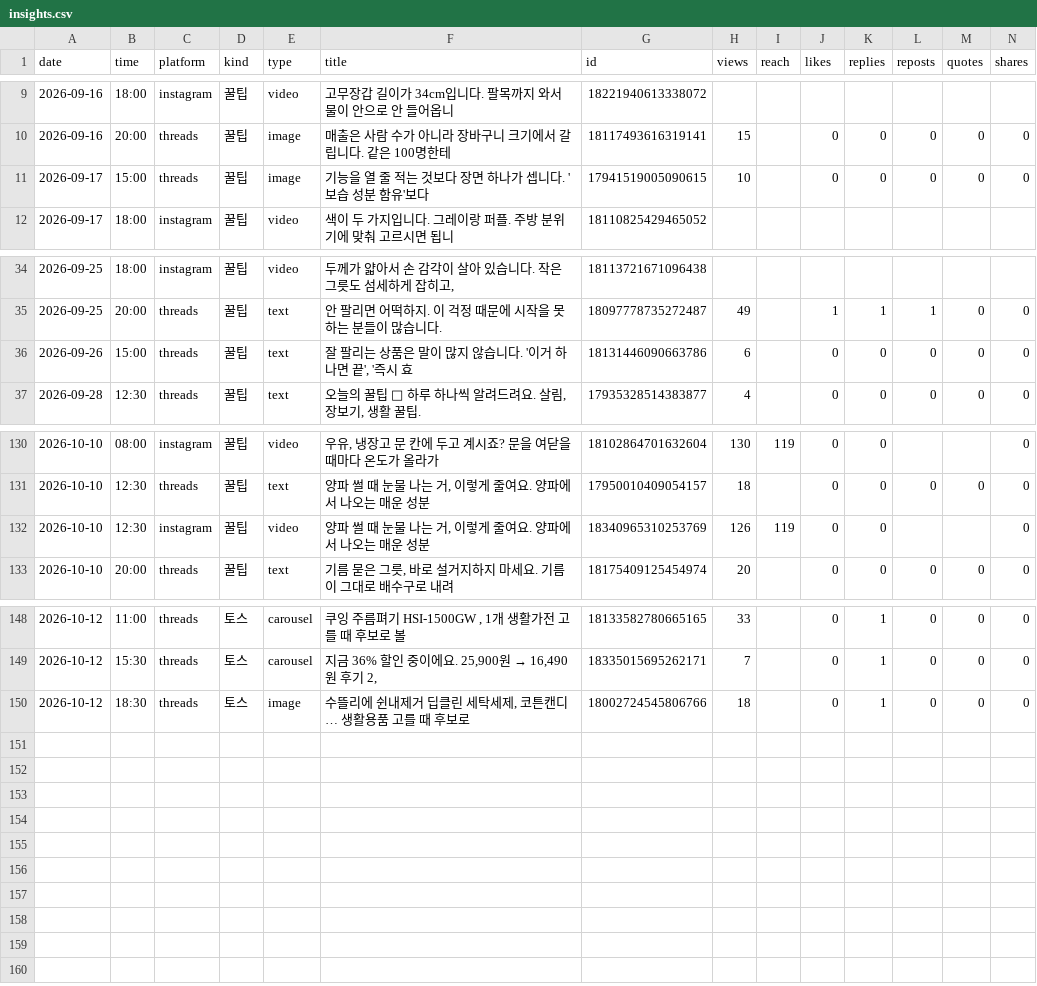
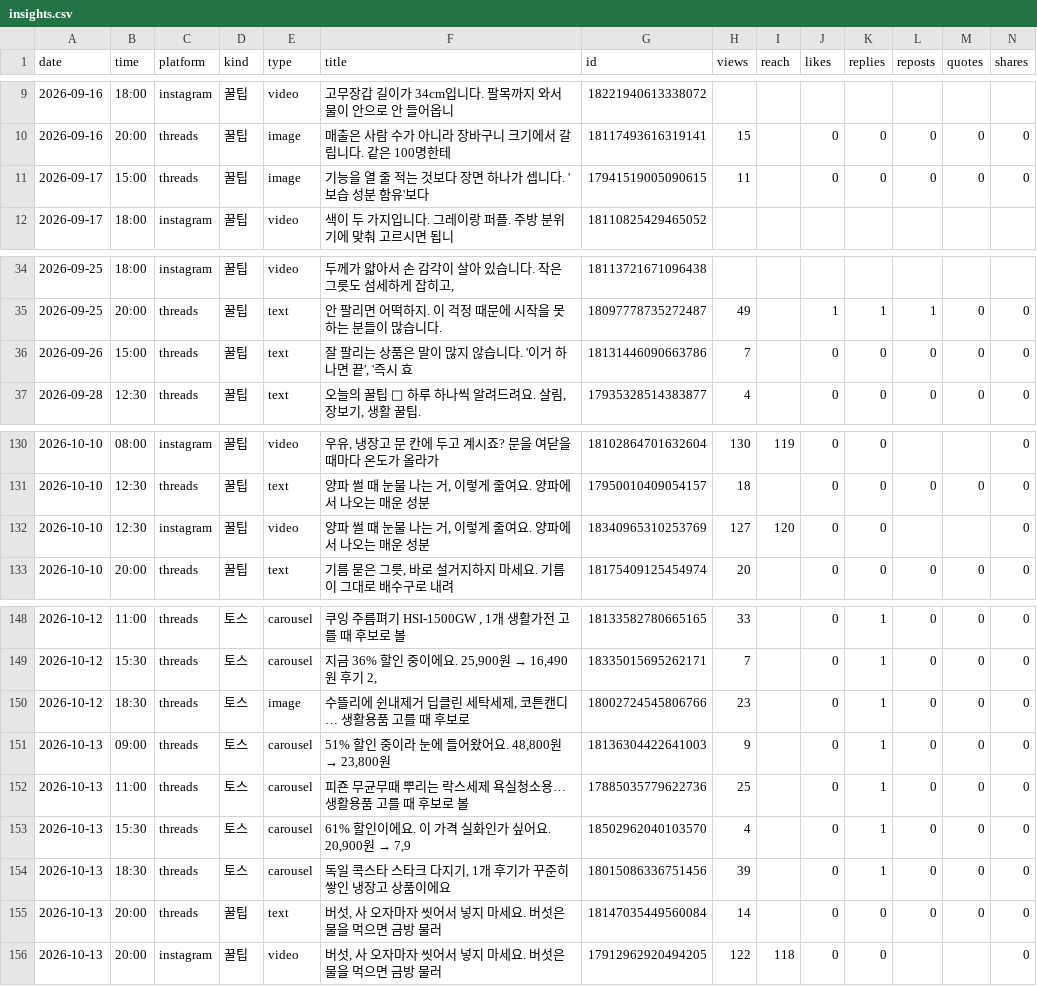
Before and after one commit to wonbi/insta-threads-auto, a CSV file: insights.csv, drawn as a sheet; only a part is shown, gaps mark what is left out; rows hold the shown columns only; the diff names each change by its address in the sheet, - before the commit and + after, or states it on an @@ line.

Commit message:
성과 기록 2026-10-14 05:13

```diff
--- a/insights.csv
+++ b/insights.csv
-H11 (views): 10
+H11 (views): 11
-H36 (views): 6
+H36 (views): 7
-H132 (views): 126
+H132 (views): 127
-I132 (reach): 119
+I132 (reach): 120
-H150 (views): 18
+H150 (views): 23
+row 151: 2026-10-13 | 09:00 | threads | 토스 | carousel | 51% 할인 중이라 눈에 들어왔어요. 48,800원 → 23,800원 | 18136304422641003 | 9 |  | 0 | 1 | 0 | 0 | 0
+row 152: 2026-10-13 | 11:00 | threads | 토스 | carousel | 피죤 무균무때 뿌리는 락스세제 욕실청소용… 생활용품 고를 때 후보로 볼 | 17885035779622736 | 25 |  | 0 | 1 | 0 | 0 | 0
+row 153: 2026-10-13 | 15:30 | threads | 토스 | carousel | 61% 할인이에요. 이 가격 실화인가 싶어요. 20,900원 → 7,9 | 18502962040103570 | 4 |  | 0 | 1 | 0 | 0 | 0
+row 154: 2026-10-13 | 18:30 | threads | 토스 | carousel | 독일 콕스타 스타크 다지기, 1개 후기가 꾸준히 쌓인 냉장고 상품이에요 | 18015086336751456 | 39 |  | 0 | 1 | 0 | 0 | 0
+row 155: 2026-10-13 | 20:00 | threads | 꿀팁 | text | 버섯, 사 오자마자 씻어서 넣지 마세요. 버섯은 물을 먹으면 금방 물러 | 18147035449560084 | 14 |  | 0 | 0 | 0 | 0 | 0
+row 156: 2026-10-13 | 20:00 | instagram | 꿀팁 | video | 버섯, 사 오자마자 씻어서 넣지 마세요. 버섯은 물을 먹으면 금방 물러 | 17912962920494205 | 122 | 118 | 0 | 0 |  |  | 0
```
